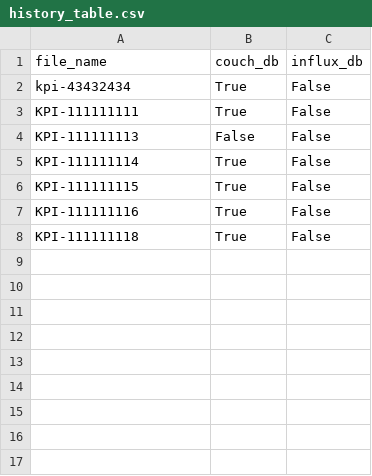
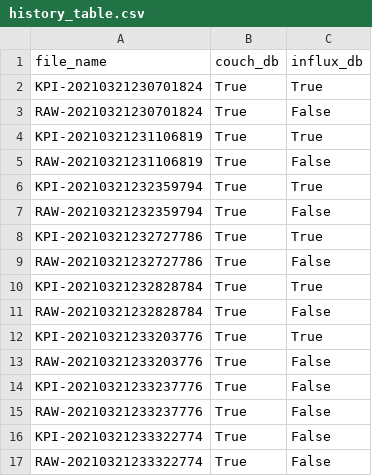
Before and after one commit to arma966/ConditionPanda, a CSV file: Scripts/Dev/history_table.csv, drawn as a sheet.

Commit message:
implementing influxDB

```diff
--- a/Scripts/Dev/history_table.csv
+++ b/Scripts/Dev/history_table.csv
@@ -1,8 +1,17 @@
 file_name,couch_db,influx_db
-kpi-43432434,True,False
-KPI-111111111,True,False
-KPI-111111113,False,False
-KPI-111111114,True,False
-KPI-111111115,True,False
-KPI-111111116,True,False
-KPI-111111118,True,False
+KPI-20210321230701824,True,True
+RAW-20210321230701824,True,False
+KPI-20210321231106819,True,True
+RAW-20210321231106819,True,False
+KPI-20210321232359794,True,True
+RAW-20210321232359794,True,False
+KPI-20210321232727786,True,True
+RAW-20210321232727786,True,False
+KPI-20210321232828784,True,True
+RAW-20210321232828784,True,False
+KPI-20210321233203776,True,True
+RAW-20210321233203776,True,False
+KPI-20210321233237776,True,False
+RAW-20210321233237776,True,False
+KPI-20210321233322774,True,False
+RAW-20210321233322774,True,False
```
Also changed, not shown: 3 other files.
